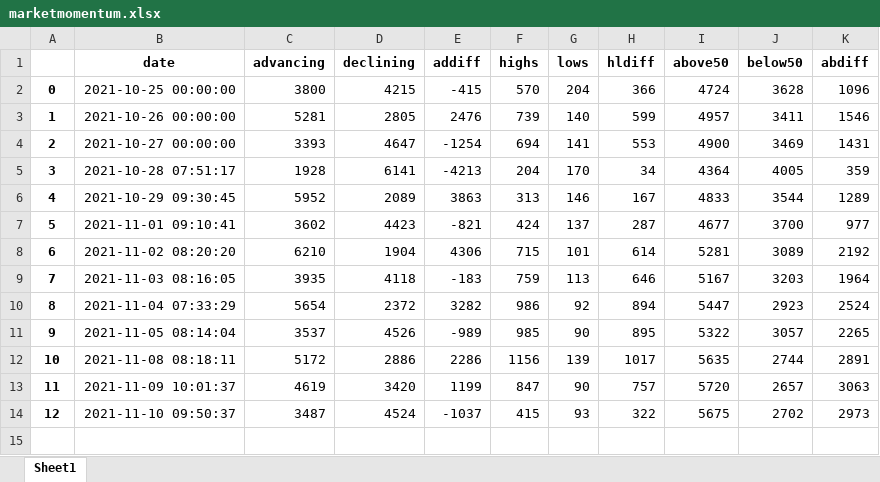
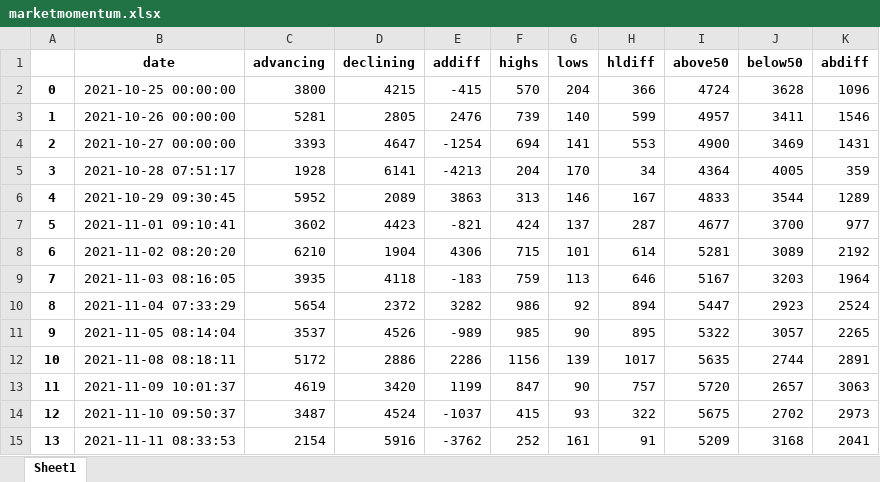
Before and after one commit to ofinke/stocksandloss, an Excel workbook: marketmomentum.xlsx, sheet Sheet1, drawn as a sheet; values as stored, in another font and other column widths than the file's, no borders; the diff names each change by its address in the sheet, - before the commit and + after, or states it on an @@ line.

```diff
--- a/marketmomentum.xlsx (sheet Sheet1)
+++ b/marketmomentum.xlsx (sheet Sheet1)
+row 15: 13 | 2021-11-11 08:33:53 | 2154 | 5916 | -3762 | 252 | 161 | 91 | 5209 | 3168 | 2041
```
Also changed, not shown: 3 other files.
